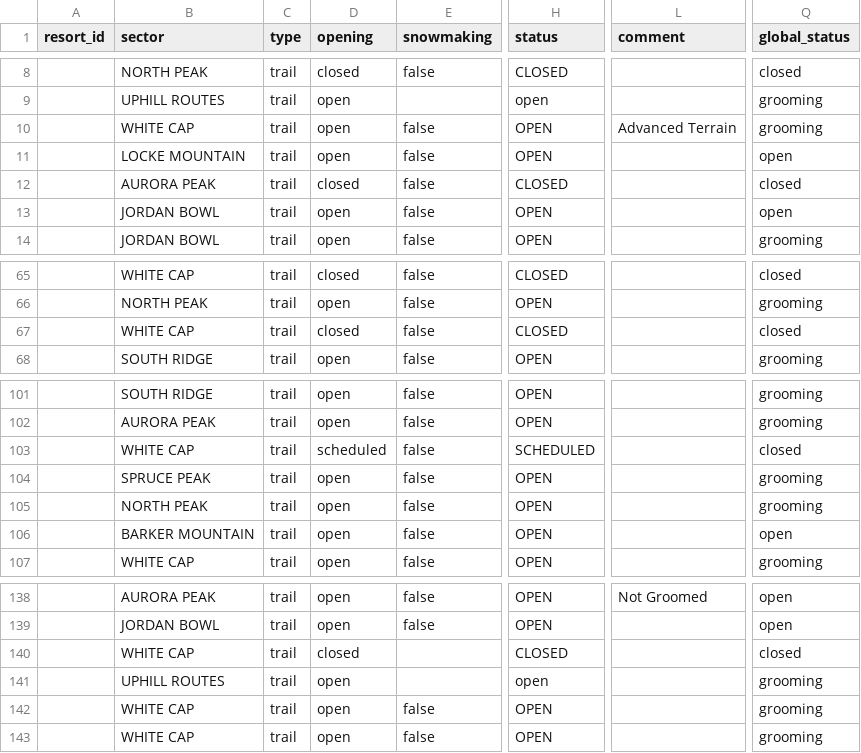
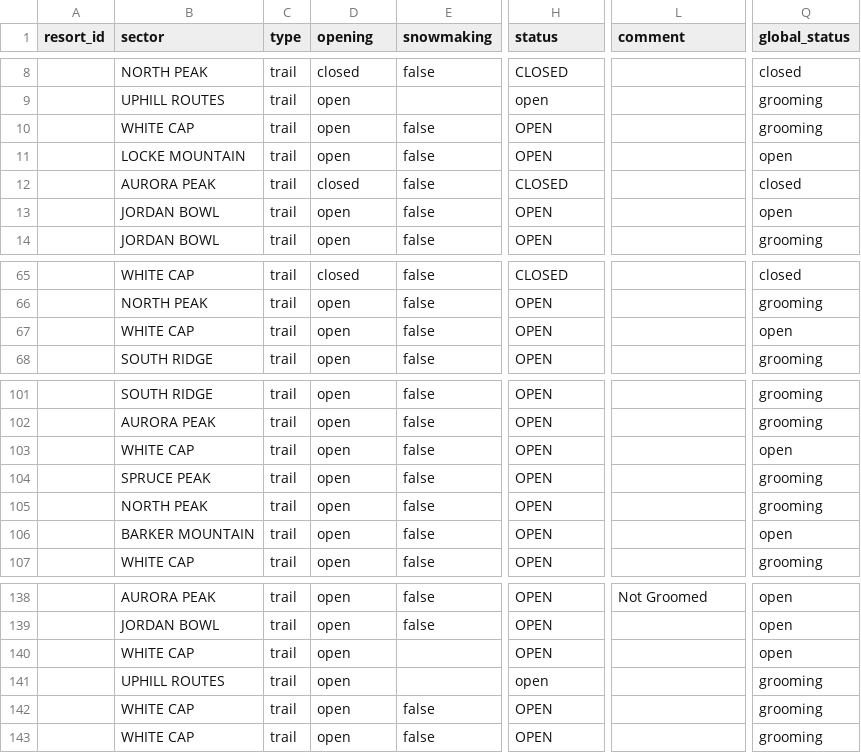
Before and after one commit to abkfenris/SundayRiverConditions, a CSV file: trails.csv, drawn as a sheet; only a part is shown, gaps mark what is left out; the diff names each change by its address in the sheet, - before the commit and + after, or states it on an @@ line.

```diff
--- a/trails.csv
+++ b/trails.csv
-L10 (comment): Advanced Terrain
+L10 (comment): (empty)
-D67 (opening): closed
+D67 (opening): open
-H67 (status): CLOSED
+H67 (status): OPEN
-Q67 (global_status): closed
+Q67 (global_status): open
-D103 (opening): scheduled
+D103 (opening): open
-H103 (status): SCHEDULED
+H103 (status): OPEN
-Q103 (global_status): closed
+Q103 (global_status): open
-D140 (opening): closed
+D140 (opening): open
-H140 (status): CLOSED
+H140 (status): OPEN
-Q140 (global_status): closed
+Q140 (global_status): open
```
